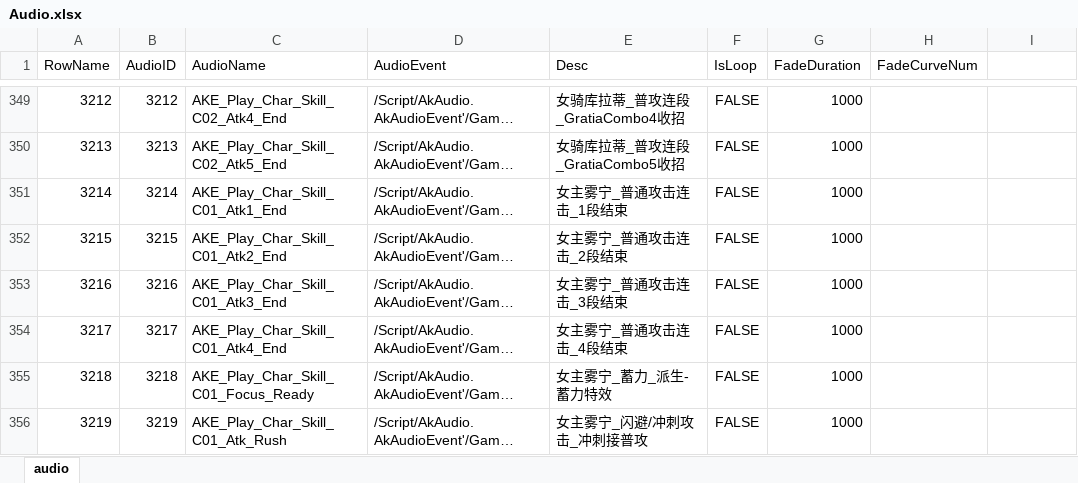
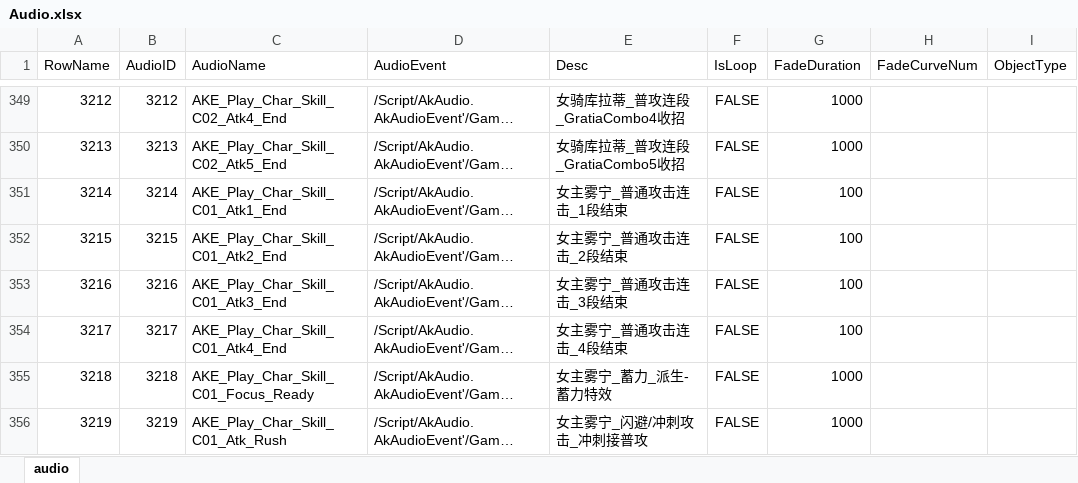
Before and after one commit to ayahuasca09/ayahuasca, an Excel workbook: module/ue/ue_ID表生成/Audio.xlsx, sheet audio, drawn as a sheet; only a part is shown, gaps mark what is left out; long unchanged cells end in …; values as stored, in another font and other column widths than the file's, no borders; the diff covers the shown part only; the diff names each change by its address in the sheet, - before the commit and + after, or states it on an @@ line.

```diff
--- a/module/ue/ue_ID表生成/Audio.xlsx (sheet audio)
+++ b/module/ue/ue_ID表生成/Audio.xlsx (sheet audio)
-I1: (empty)
+I1: ObjectType
-G351:G354 (FadeDuration): 1000
+G351:G354 (FadeDuration): 100
```
Also changed, not shown: 41 added rows and 11 edited cells elsewhere in this sheet, module/waapi/waapi_Auto_Import_ExternalSource/ExternalSourceDefaultMedia.xlsx, module/waapi/waapi_Auto_Import_ExternalSource/MediaInfoTable.xlsx, 8 other files.
